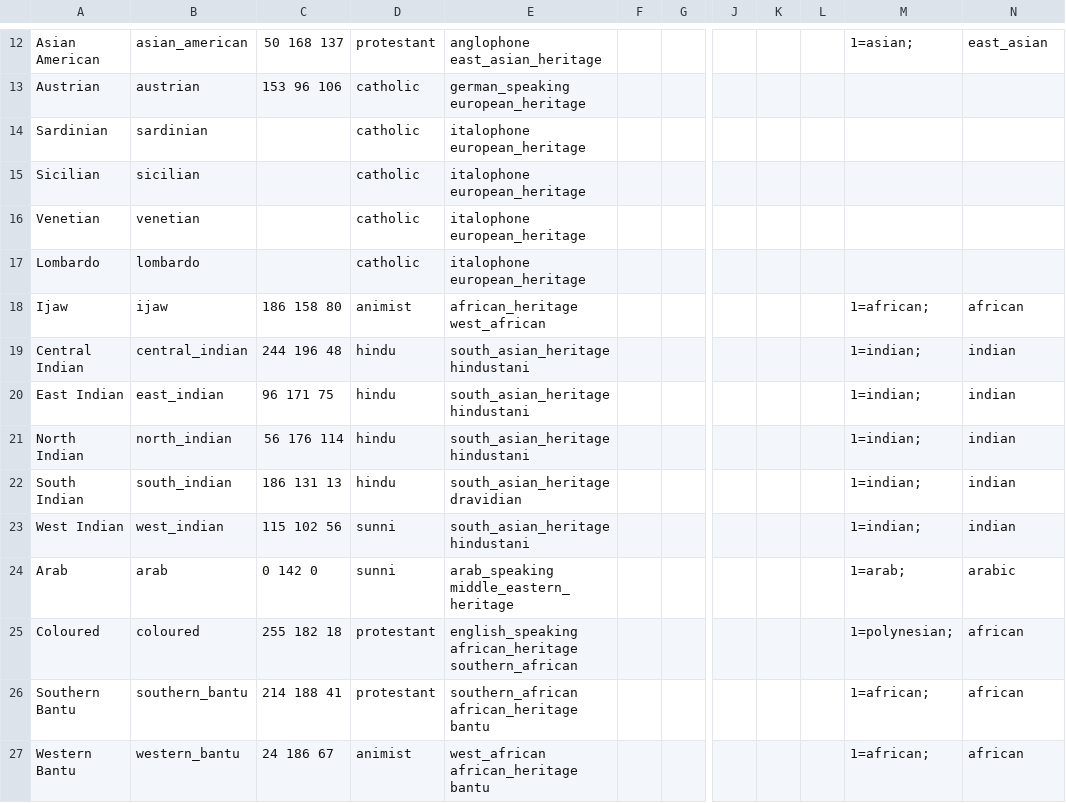
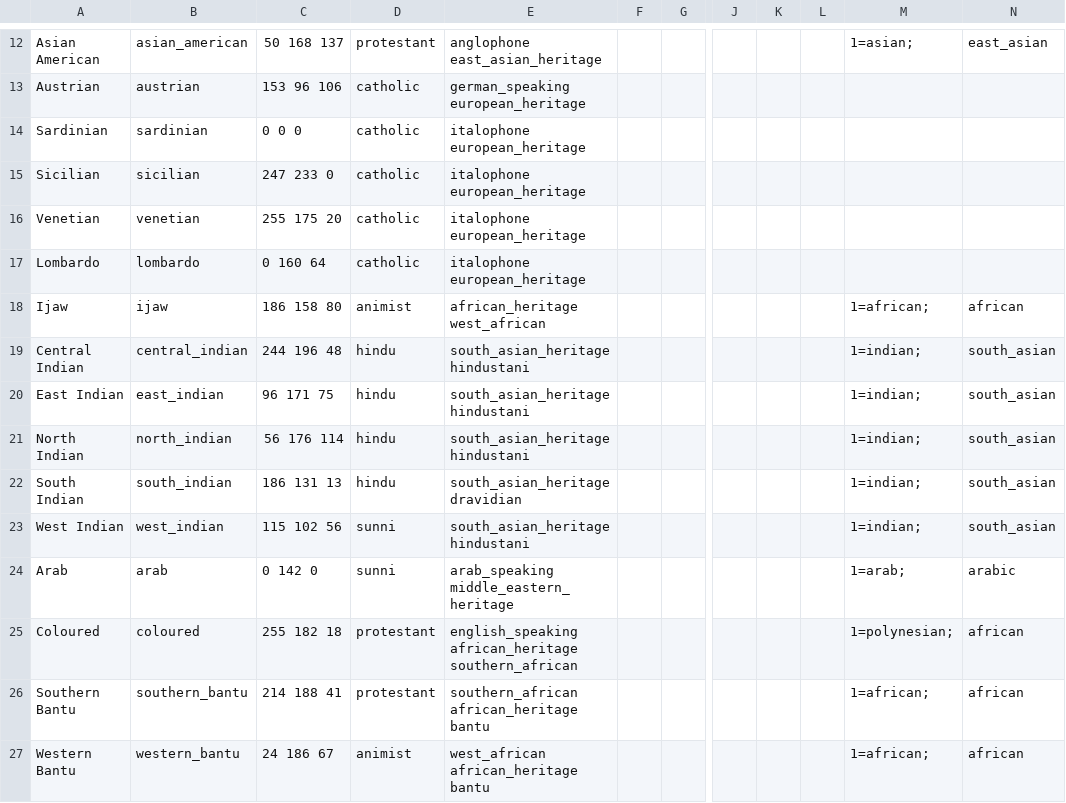
Before and after one commit to AlexJFDev/Vic3-World-War-One-Mod, a CSV file: scripts/mod/data/cultures.csv, drawn as a sheet; only a part is shown, gaps mark what is left out; the diff names each change by its address in the sheet, - before the commit and + after, or states it on an @@ line.

Commit message:
Updated cultures

```diff
--- a/scripts/mod/data/cultures.csv
+++ b/scripts/mod/data/cultures.csv
-C14: (empty)
+C14: 0 0 0
-C15: (empty)
+C15: 247 233 0
-C16: (empty)
+C16: 255 175 20
-C17: (empty)
+C17: 0 160 64
-N19:N23: indian
+N19:N23: south_asian
```
Also changed, not shown: 2 other files.
